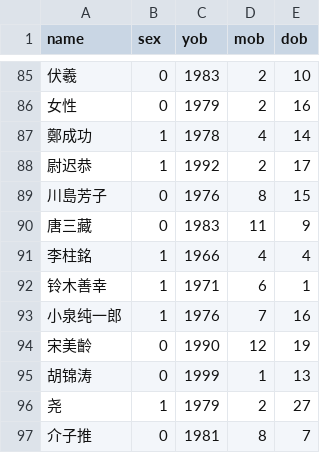
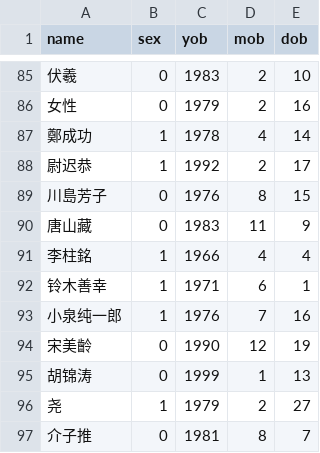
Before and after one commit to OPTI-SURVEIL/RLManual, a CSV file: Name match 2.csv, drawn as a sheet; only a part is shown, gaps mark what is left out.

Commit message:
Update Name match 2.csv

```diff
--- a/Name match 2.csv
+++ b/Name match 2.csv
@@ -89,3 +89,3 @@
 "川島芳子",0,1976,8,15
-"唐三藏",0,1983,11,9
+"唐山藏",0,1983,11,9
 "李柱銘",1,1966,4,4
```
